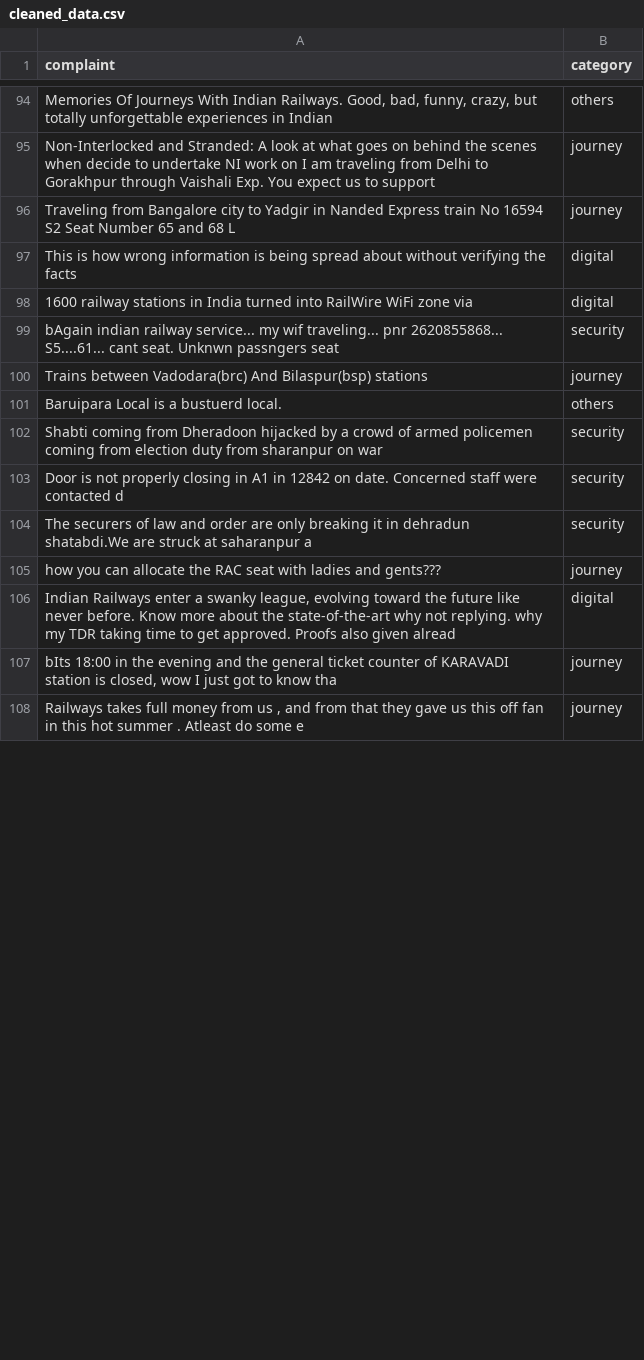
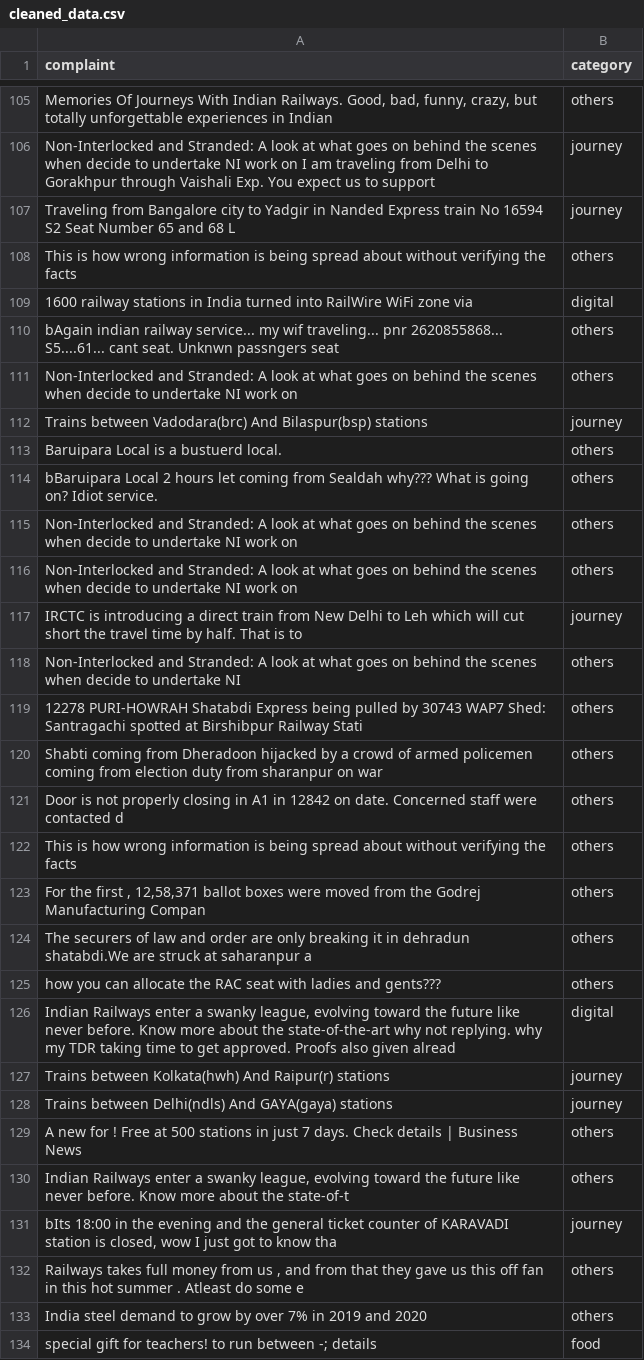
Before and after one commit to sishubjoshi/RailFeed, a CSV file: data/cleaned_data.csv, drawn as a sheet; only a part is shown, gaps mark what is left out; the diff covers the shown part only.

```diff
--- a/data/cleaned_data.csv
+++ b/data/cleaned_data.csv
@@ -96,13 +107,28 @@ Non-Interlocked and Stranded: A look at what goes on behind the scenes when  dec
 Traveling from Bangalore city to Yadgir in Nanded Express train No 16594 S2 Seat Number 65 and 68 L ,journey
-This is how wrong information is being spread about  without verifying the facts,digital
+This is how wrong information is being spread about  without verifying the facts,others
 1600 railway stations in India turned into RailWire WiFi zone     via,digital
-bAgain indian railway service... my wif traveling... pnr 2620855868... S5....61... cant seat. Unknwn passngers seat ,security
+bAgain indian railway service... my wif traveling... pnr 2620855868... S5....61... cant seat. Unknwn passngers seat ,others
+Non-Interlocked and Stranded: A look at what goes on behind the scenes when  decide to undertake NI work on,others
 Trains between Vadodara(brc) And Bilaspur(bsp) stations  ,journey
 Baruipara Local is a bustuerd local.   ,others
-Shabti coming from Dheradoon hijacked by a crowd of armed policemen coming from election duty from sharanpur on war ,security
-Door is not properly closing in A1 in 12842 on date. Concerned staff were contacted d ,security
-The securers of law and order are only breaking it in dehradun shatabdi.We are struck at saharanpur a ,security
-how you can allocate the RAC seat with ladies and gents???    ,journey
+bBaruipara Local 2 hours let coming from Sealdah why??? What is going on? Idiot service.    ,others
+Non-Interlocked and Stranded: A look at what goes on behind the scenes when  decide to undertake NI work on,others
+Non-Interlocked and Stranded: A look at what goes on behind the scenes when  decide to undertake NI work on,others
+IRCTC is introducing a direct train from New Delhi to Leh which will cut short the travel time by half. That is to ,journey
+Non-Interlocked and Stranded: A look at what goes on behind the scenes when  decide to undertake NI ,others
+12278 PURI-HOWRAH Shatabdi Express being pulled by 30743 WAP7 Shed: Santragachi spotted at Birshibpur Railway Stati ,others
+Shabti coming from Dheradoon hijacked by a crowd of armed policemen coming from election duty from sharanpur on war ,others
+Door is not properly closing in A1 in 12842 on date. Concerned staff were contacted d ,others
+This is how wrong information is being spread about  without verifying the facts ,others
+"For the first , 12,58,371 ballot boxes were moved from the Godrej Manufacturing Compan ",others
+The securers of law and order are only breaking it in dehradun shatabdi.We are struck at saharanpur a ,others
+how you can allocate the RAC seat with ladies and gents???    ,others
 "Indian Railways enter a swanky league, evolving toward the future like never before. Know more about the state-of-the-art   why not replying. why my TDR taking time to get approved. Proofs also given alread ",digital
+Trains between Kolkata(hwh) And Raipur(r) stations  ,journey
+Trains between Delhi(ndls) And GAYA(gaya) stations  ,journey
+A new  for ! Free  at 500 stations in just 7 days. Check details | Business News  ,others
+"Indian Railways enter a swanky league, evolving toward the future like never before. Know more about the state-of-t ",others
 "bIts 18:00 in the evening and the general ticket counter of KARAVADI station is closed, wow I just got to know  tha ",journey
-"Railways takes full money from us , and from that they gave us this off fan in this hot summer .  Atleast do some e ",journey
+"Railways takes full money from us , and from that they gave us this off fan in this hot summer .  Atleast do some e ",others
+India steel demand to grow by over 7% in 2019 and 2020    ,others
+special gift for teachers!   to run between -; details ,food
```
Also changed, not shown: 25 added rows and 12 edited cells elsewhere in this file, 22 other files.
